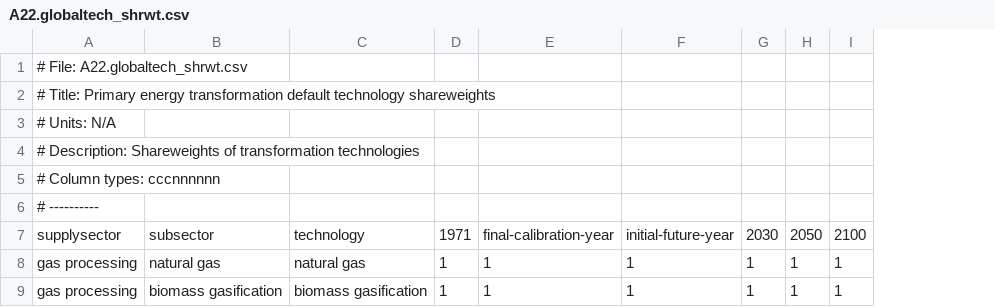
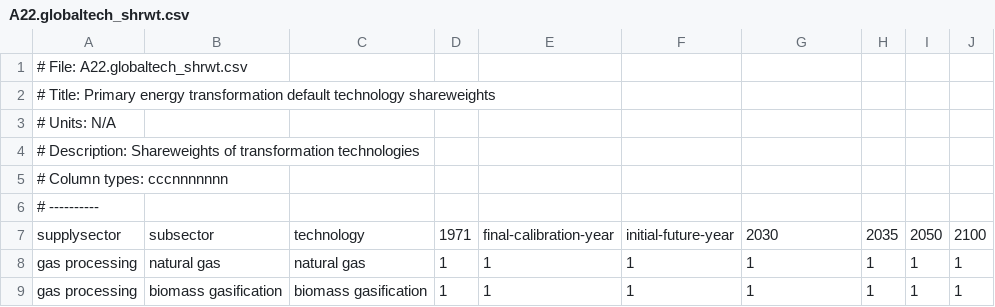
Before and after one commit to bc3LC/gcam-core, a CSV file: input/gcamdata/inst/extdata/energy/A22.globaltech_shrwt.csv, drawn as a sheet; only a part is shown; addresses are those after the commit; the diff names each change by its address in the sheet, - before the commit and + after, or states it on an @@ line.

```diff
--- a/input/gcamdata/inst/extdata/energy/A22.globaltech_shrwt.csv
+++ b/input/gcamdata/inst/extdata/energy/A22.globaltech_shrwt.csv
+column F, rows 7-9: initial-future-year | 1 | 1
-A5: # Column types: cccnnnnnn
+A5: # Column types: cccnnnnnnn
-G7: initial-future-year
+G7: 2030
-H7: 2030
+H7: 2035
```
Also changed, not shown: 2 other files.
